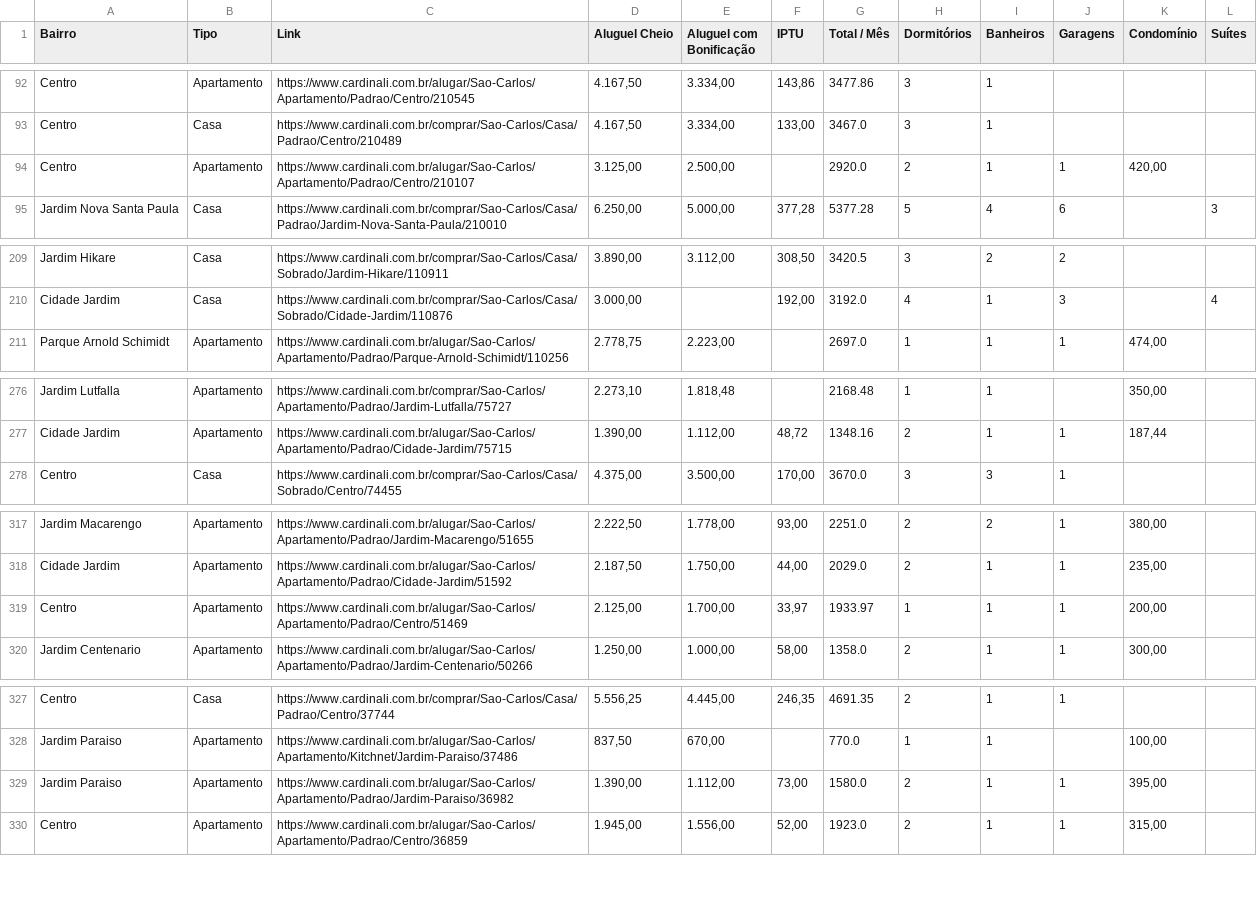
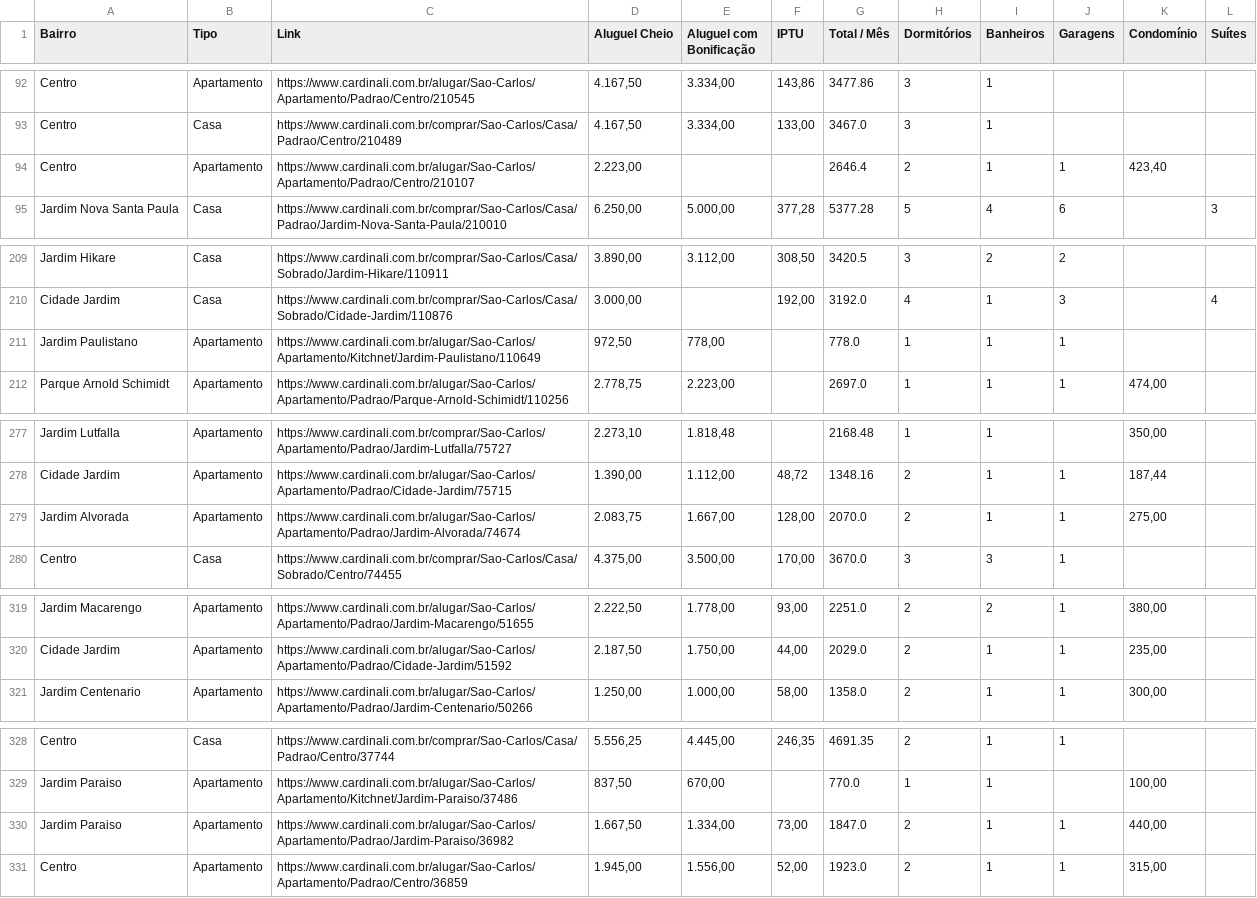
Before and after one commit to imarcososhiro/imobiliario_universitario, a CSV file: dados/dados_imoveis.csv, drawn as a sheet; only a part is shown, gaps mark what is left out; the diff covers the shown part only.

```diff
--- a/dados/dados_imoveis.csv
+++ b/dados/dados_imoveis.csv
@@ -93,3 +93,3 @@ Centro,Apartamento,https://www.cardinali.com.br/alugar/Sao-Carlos/Apartamento/Pa
 Centro,Casa,https://www.cardinali.com.br/comprar/Sao-Carlos/Casa/Padrao/Centro/210489,"4.167,50","3.334,00","133,00",3467.0,3,1,,,
-Centro,Apartamento,https://www.cardinali.com.br/alugar/Sao-Carlos/Apartamento/Padrao/Centro/210107,"3.125,00","2.500,00",,2920.0,2,1,1,"420,00",
+Centro,Apartamento,https://www.cardinali.com.br/alugar/Sao-Carlos/Apartamento/Padrao/Centro/210107,"2.223,00",,,2646.4,2,1,1,"423,40",
 Jardim Nova Santa Paula,Casa,https://www.cardinali.com.br/comprar/Sao-Carlos/Casa/Padrao/Jardim-Nova-Santa-Paula/210010,"6.250,00","5.000,00","377,28",5377.28,5,4,6,,3
@@ -210,2 +210,3 @@ Jardim Hikare,Casa,https://www.cardinali.com.br/comprar/Sao-Carlos/Casa/Sobrado/
 Cidade Jardim,Casa,https://www.cardinali.com.br/comprar/Sao-Carlos/Casa/Sobrado/Cidade-Jardim/110876,"3.000,00",,"192,00",3192.0,4,1,3,,4
+Jardim Paulistano,Apartamento,https://www.cardinali.com.br/alugar/Sao-Carlos/Apartamento/Kitchnet/Jardim-Paulistano/110649,"972,50","778,00",,778.0,1,1,1,,
 Parque Arnold Schimidt,Apartamento,https://www.cardinali.com.br/alugar/Sao-Carlos/Apartamento/Padrao/Parque-Arnold-Schimidt/110256,"2.778,75","2.223,00",,2697.0,1,1,1,"474,00",
@@ -277,2 +278,3 @@ Jardim Lutfalla,Apartamento,https://www.cardinali.com.br/comprar/Sao-Carlos/Apar
 Cidade Jardim,Apartamento,https://www.cardinali.com.br/alugar/Sao-Carlos/Apartamento/Padrao/Cidade-Jardim/75715,"1.390,00","1.112,00","48,72",1348.16,2,1,1,"187,44",
+Jardim Alvorada,Apartamento,https://www.cardinali.com.br/alugar/Sao-Carlos/Apartamento/Padrao/Jardim-Alvorada/74674,"2.083,75","1.667,00","128,00",2070.0,2,1,1,"275,00",
 Centro,Casa,https://www.cardinali.com.br/comprar/Sao-Carlos/Casa/Sobrado/Centro/74455,"4.375,00","3.500,00","170,00",3670.0,3,3,1,,
@@ -318,3 +320,2 @@ Jardim Macarengo,Apartamento,https://www.cardinali.com.br/alugar/Sao-Carlos/Apar
 Cidade Jardim,Apartamento,https://www.cardinali.com.br/alugar/Sao-Carlos/Apartamento/Padrao/Cidade-Jardim/51592,"2.187,50","1.750,00","44,00",2029.0,2,1,1,"235,00",
-Centro,Apartamento,https://www.cardinali.com.br/alugar/Sao-Carlos/Apartamento/Padrao/Centro/51469,"2.125,00","1.700,00","33,97",1933.97,1,1,1,"200,00",
 Jardim Centenario,Apartamento,https://www.cardinali.com.br/alugar/Sao-Carlos/Apartamento/Padrao/Jardim-Centenario/50266,"1.250,00","1.000,00","58,00",1358.0,2,1,1,"300,00",
@@ -328,3 +329,3 @@ Centro,Casa,https://www.cardinali.com.br/comprar/Sao-Carlos/Casa/Padrao/Centro/3
 Jardim Paraiso,Apartamento,https://www.cardinali.com.br/alugar/Sao-Carlos/Apartamento/Kitchnet/Jardim-Paraiso/37486,"837,50","670,00",,770.0,1,1,,"100,00",
-Jardim Paraiso,Apartamento,https://www.cardinali.com.br/alugar/Sao-Carlos/Apartamento/Padrao/Jardim-Paraiso/36982,"1.390,00","1.112,00","73,00",1580.0,2,1,1,"395,00",
+Jardim Paraiso,Apartamento,https://www.cardinali.com.br/alugar/Sao-Carlos/Apartamento/Padrao/Jardim-Paraiso/36982,"1.667,50","1.334,00","73,00",1847.0,2,1,1,"440,00",
 Centro,Apartamento,https://www.cardinali.com.br/alugar/Sao-Carlos/Apartamento/Padrao/Centro/36859,"1.945,00","1.556,00","52,00",1923.0,2,1,1,"315,00",
```
Also changed, not shown: 8 edited cells elsewhere in this file.
